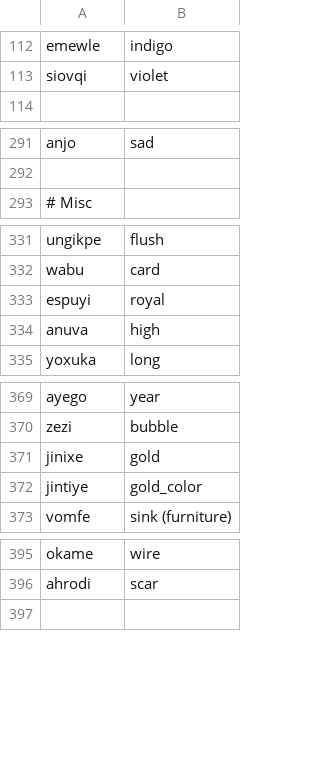
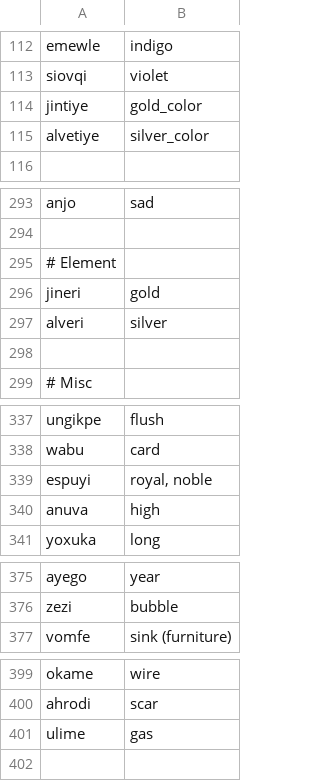
Before and after one commit to rngesus-wept/puflantu, a TSV file: root_nouns.tsv, drawn as a sheet; only a part is shown, gaps mark what is left out.

Commit message:
Add colors

```diff
--- a/root_nouns.tsv
+++ b/root_nouns.tsv
@@ -113,2 +113,4 @@ emewle	indigo
 siovqi	violet
+jintiye	gold_color
+alvetiye	silver_color
 
@@ -292,2 +294,6 @@ anjo	sad
 
+# Element
+jineri	gold
+alveri	silver
+
 # Misc
@@ -332,3 +338,3 @@ ungikpe	flush
 wabu	card
-espuyi	royal
+espuyi	royal, noble
 anuva	high
@@ -370,4 +376,2 @@ ayego	year
 zezi	bubble
-jinixe	gold
-jintiye	gold_color
 vomfe	sink (furniture)
@@ -396,2 +400,3 @@ okame	wire
 ahrodi	scar
+ulime	gas
 
```
Also changed, not shown: root_verbs.tsv.
